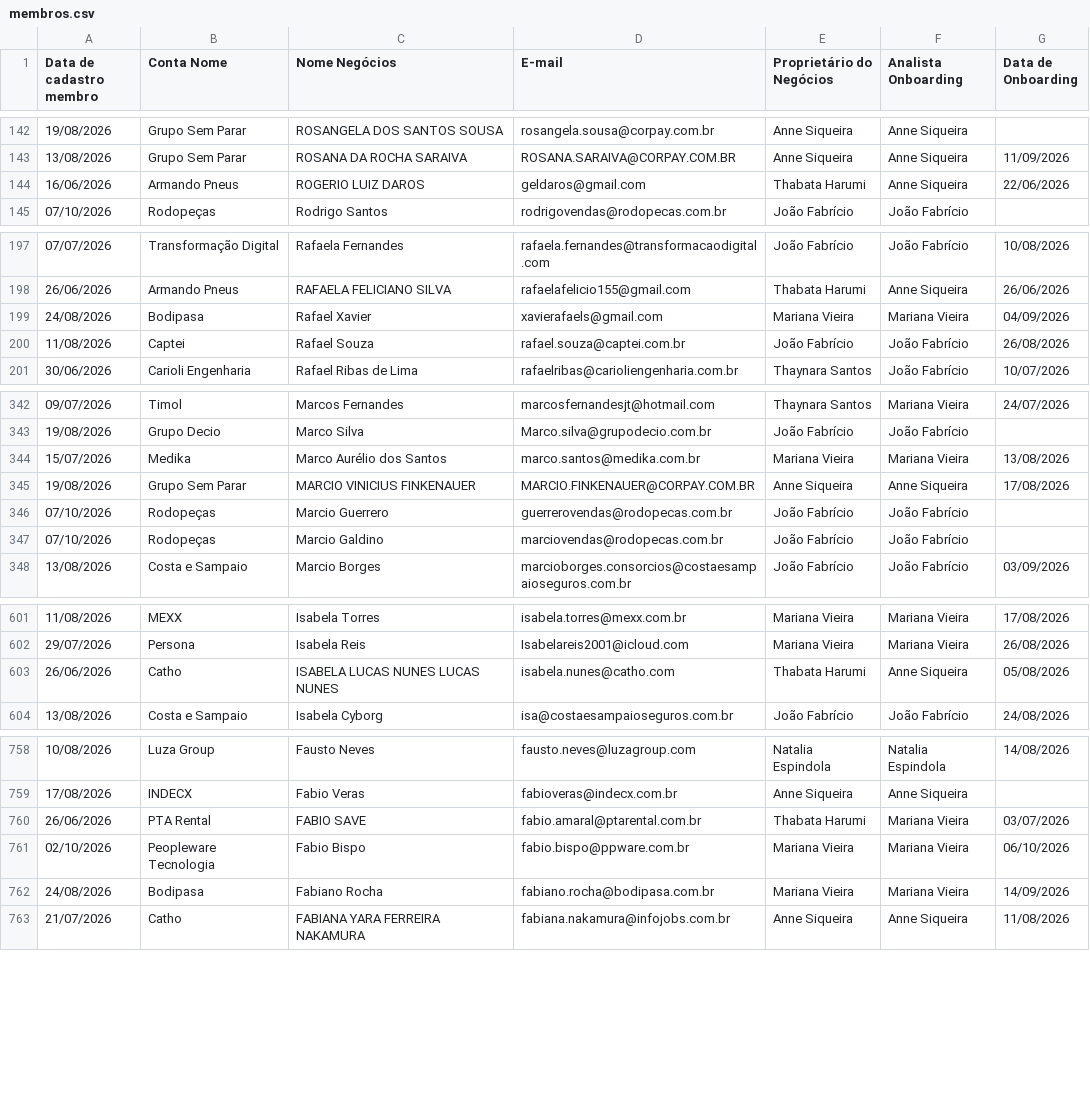
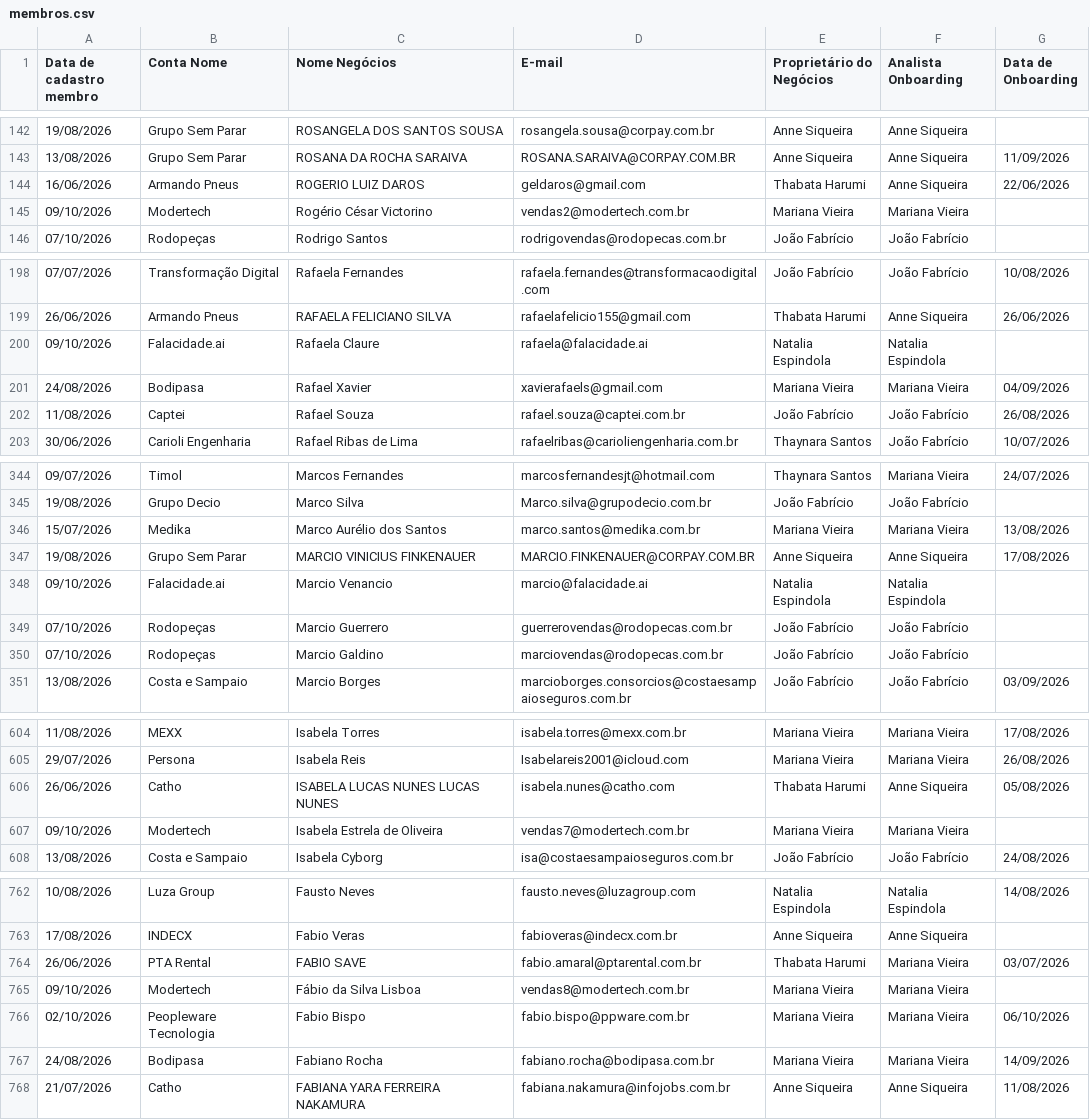
Before and after one commit to thaynarasantos-sketch/Onboardingpipelovers, a CSV file: data/membros.csv, drawn as a sheet; only a part is shown, gaps mark what is left out; the diff covers the shown part only; the diff names each change by its address in the sheet, - before the commit and + after, or states it on an @@ line.

Commit message:
Update membros.csv

```diff
--- a/data/membros.csv
+++ b/data/membros.csv
+row 145: 09/10/2026 | Modertech | Rogério César Victorino | vendas2@modertech.com.br | Mariana Vieira | Mariana Vieira
+row 200: 09/10/2026 | Falacidade.ai | Rafaela Claure | rafaela@falacidade.ai | Natalia Espindola | Natalia Espindola
+row 348: 09/10/2026 | Falacidade.ai | Marcio Venancio | marcio@falacidade.ai | Natalia Espindola | Natalia Espindola
+row 607: 09/10/2026 | Modertech | Isabela Estrela de Oliveira | vendas7@modertech.com.br | Mariana Vieira | Mariana Vieira
+row 765: 09/10/2026 | Modertech | Fábio da Silva Lisboa | vendas8@modertech.com.br | Mariana Vieira | Mariana Vieira
```
Also changed, not shown: 3 added rows and 2 edited cells elsewhere in this file.
